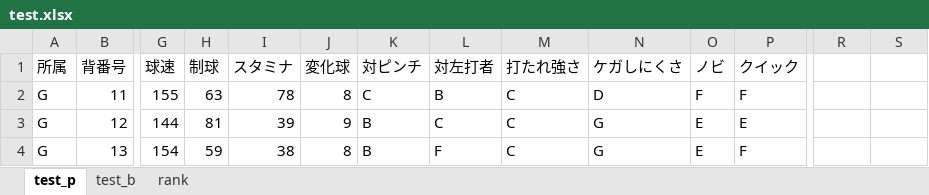
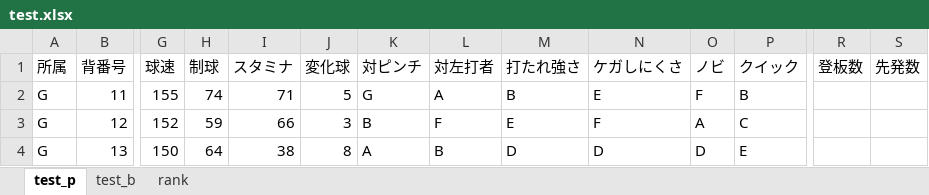
Before and after one commit to kuwamin/baseballPy, an Excel workbook: test.xlsx, sheet test_p, drawn as a sheet; only a part is shown, gaps mark what is left out; values as stored, in another font and other column widths than the file's, no borders; the diff covers the shown part only; the diff names each change by its address in the sheet, - before the commit and + after, or states it on an @@ line.

```diff
--- a/test.xlsx (sheet test_p)
+++ b/test.xlsx (sheet test_p)
-R1: (empty)
+R1: 登板数
-S1: (empty)
+S1: 先発数
-H2 (制球): 63
+H2 (制球): 74
-I2 (スタミナ): 78
+I2 (スタミナ): 71
-J2 (変化球): 8
+J2 (変化球): 5
-K2 (対ピンチ): C
+K2 (対ピンチ): G
-L2 (対左打者): B
+L2 (対左打者): A
-M2 (打たれ強さ): C
+M2 (打たれ強さ): B
-N2 (ケガしにくさ): D
+N2 (ケガしにくさ): E
-P2 (クイック): F
+P2 (クイック): B
-G3 (球速): 144
+G3 (球速): 152
-H3 (制球): 81
+H3 (制球): 59
-I3 (スタミナ): 39
+I3 (スタミナ): 66
-J3 (変化球): 9
+J3 (変化球): 3
-L3 (対左打者): C
+L3 (対左打者): F
-M3 (打たれ強さ): C
+M3 (打たれ強さ): E
-N3 (ケガしにくさ): G
+N3 (ケガしにくさ): F
-O3 (ノビ): E
+O3 (ノビ): A
-P3 (クイック): E
+P3 (クイック): C
-G4 (球速): 154
+G4 (球速): 150
-H4 (制球): 59
+H4 (制球): 64
-K4 (対ピンチ): B
+K4 (対ピンチ): A
-L4 (対左打者): F
+L4 (対左打者): B
-M4 (打たれ強さ): C
+M4 (打たれ強さ): D
-N4 (ケガしにくさ): G
+N4 (ケガしにくさ): D
-O4 (ノビ): E
+O4 (ノビ): D
-P4 (クイック): F
+P4 (クイック): E
```
Also changed, not shown: 92 edited cells elsewhere in this sheet, sheet test_b, 1 other file.
